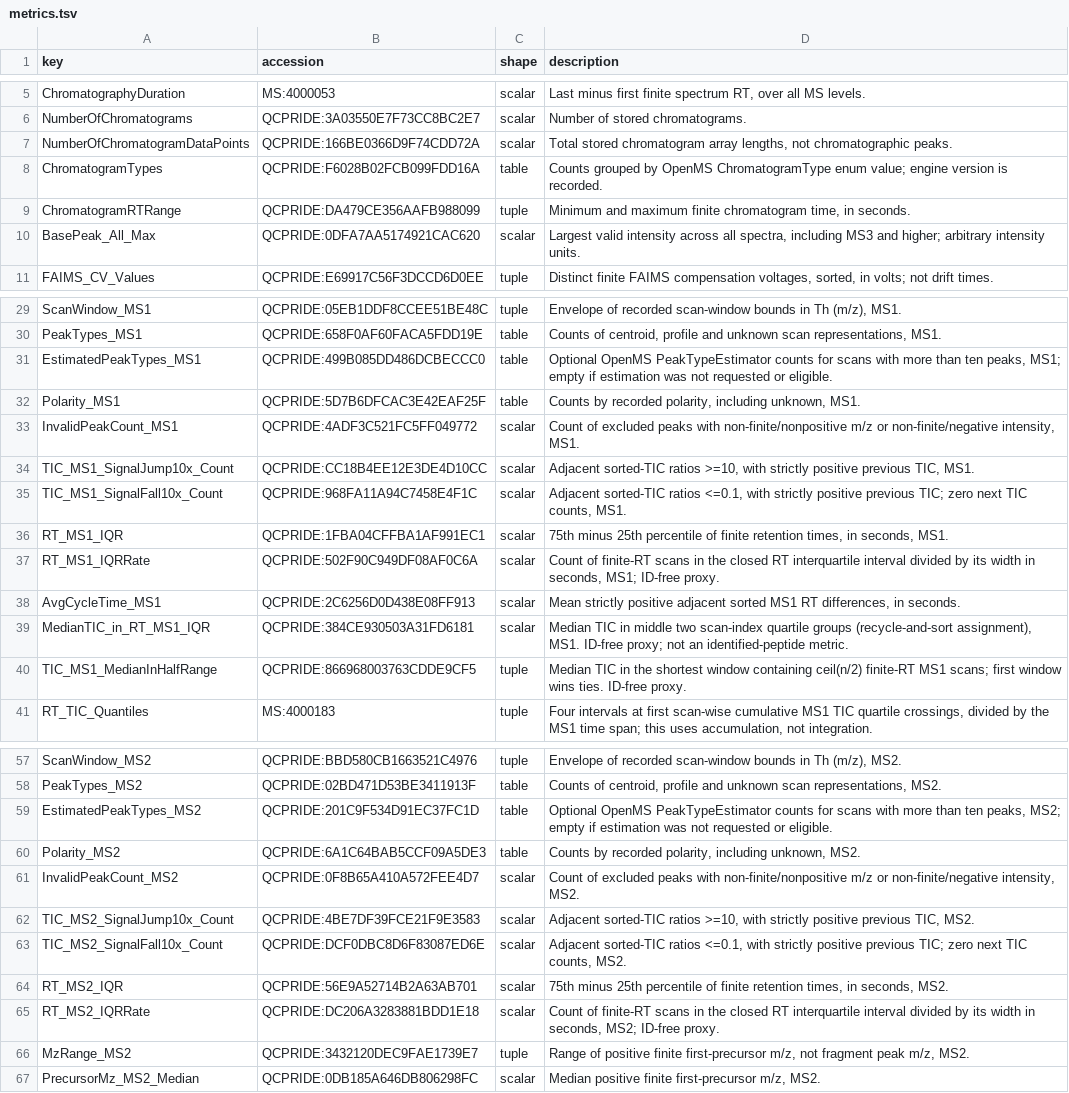
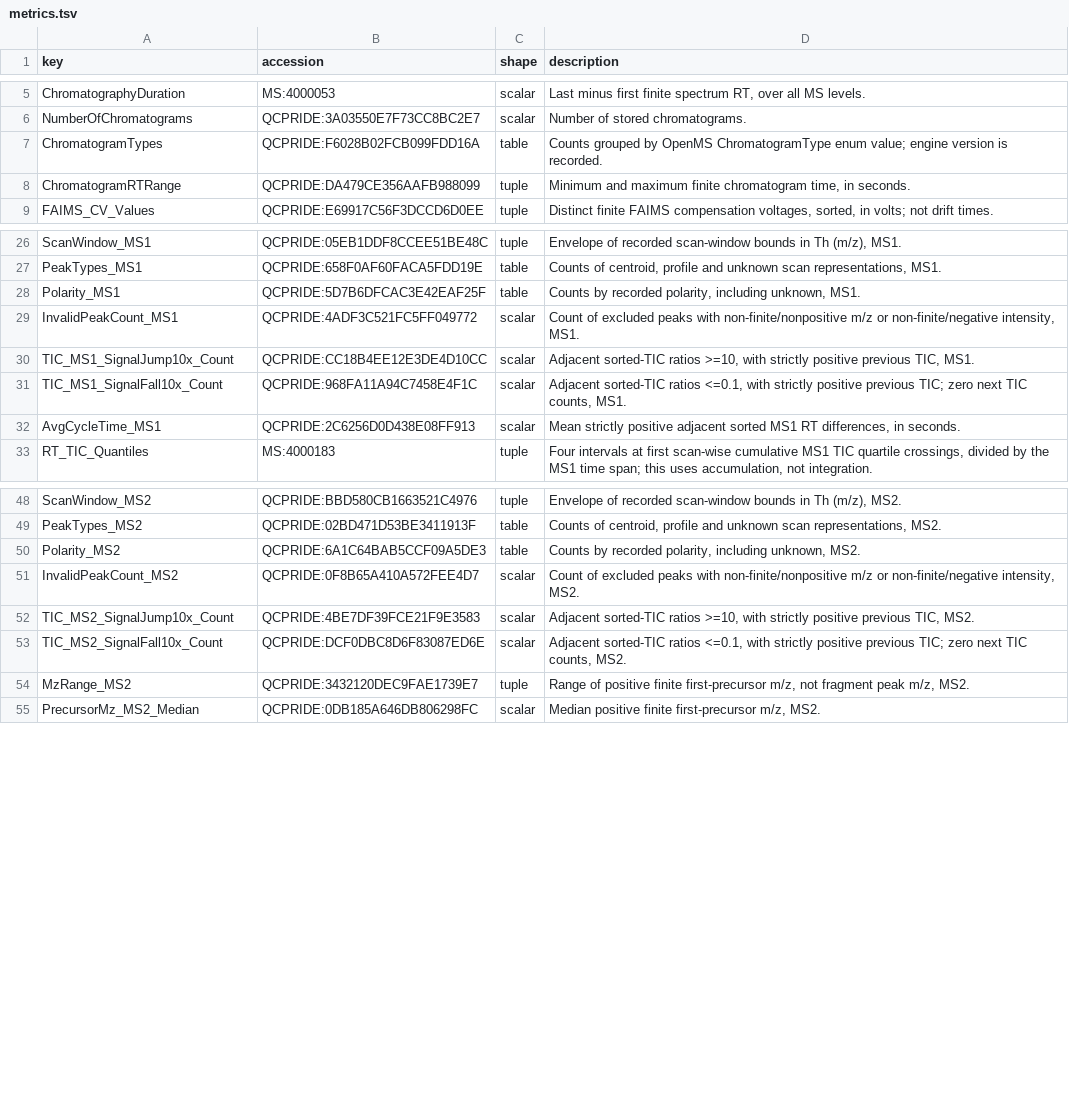
Before and after one commit to PRIDE-Archive/prideQC, a TSV file: docs/metrics.tsv, drawn as a sheet; only a part is shown, gaps mark what is left out; the diff covers the shown part only; the diff names each change by its address in the sheet, - before the commit and + after, or states it on an @@ line.

Commit message:
Remove 24 low-value ID-free QC metrics

```diff
--- a/docs/metrics.tsv
+++ b/docs/metrics.tsv
-row 7: NumberOfChromatogramDataPoints | QCPRIDE:166BE0366D9F74CDD72A | scalar | Total stored chromatogram array lengths, not chromatographic peaks.
-row 10: BasePeak_All_Max | QCPRIDE:0DFA7AA5174921CAC620 | scalar | Largest valid intensity across all spectra, including MS3 and higher; arbitrary intensity units.
-row 31: EstimatedPeakTypes_MS1 | QCPRIDE:499B085DD486DCBECCC0 | table | Optional OpenMS PeakTypeEstimator counts for scans with more than ten peaks, MS1; empty if estimation was not requested or eligible.
-row 36: RT_MS1_IQR | QCPRIDE:1FBA04CFFBA1AF991EC1 | scalar | 75th minus 25th percentile of finite retention times, in seconds, MS1.
-row 37: RT_MS1_IQRRate | QCPRIDE:502F90C949DF08AF0C6A | scalar | Count of finite-RT scans in the closed RT interquartile interval divided by its width in seconds, MS1; ID-free proxy.
-row 39: MedianTIC_in_RT_MS1_IQR | QCPRIDE:384CE930503A31FD6181 | scalar | Median TIC in middle two scan-index quartile groups (recycle-and-sort assignment), MS1. ID-free proxy; not an identified-peptide metric.
-row 40: TIC_MS1_MedianInHalfRange | QCPRIDE:866968003763CDDE9CF5 | tuple | Median TIC in the shortest window containing ceil(n/2) finite-RT MS1 scans; first window wins ties. ID-free proxy.
-row 59: EstimatedPeakTypes_MS2 | QCPRIDE:201C9F534D91EC37FC1D | table | Optional OpenMS PeakTypeEstimator counts for scans with more than ten peaks, MS2; empty if estimation was not requested or eligible.
-row 64: RT_MS2_IQR | QCPRIDE:56E9A52714B2A63AB701 | scalar | 75th minus 25th percentile of finite retention times, in seconds, MS2.
-row 65: RT_MS2_IQRRate | QCPRIDE:DC206A3283881BDD1E18 | scalar | Count of finite-RT scans in the closed RT interquartile interval divided by its width in seconds, MS2; ID-free proxy.
```
Also changed, not shown: 14 removed rows elsewhere in this file, docs/metric-presentation.tsv, docs/rawqc-metric-migration.tsv, 15 other files.
